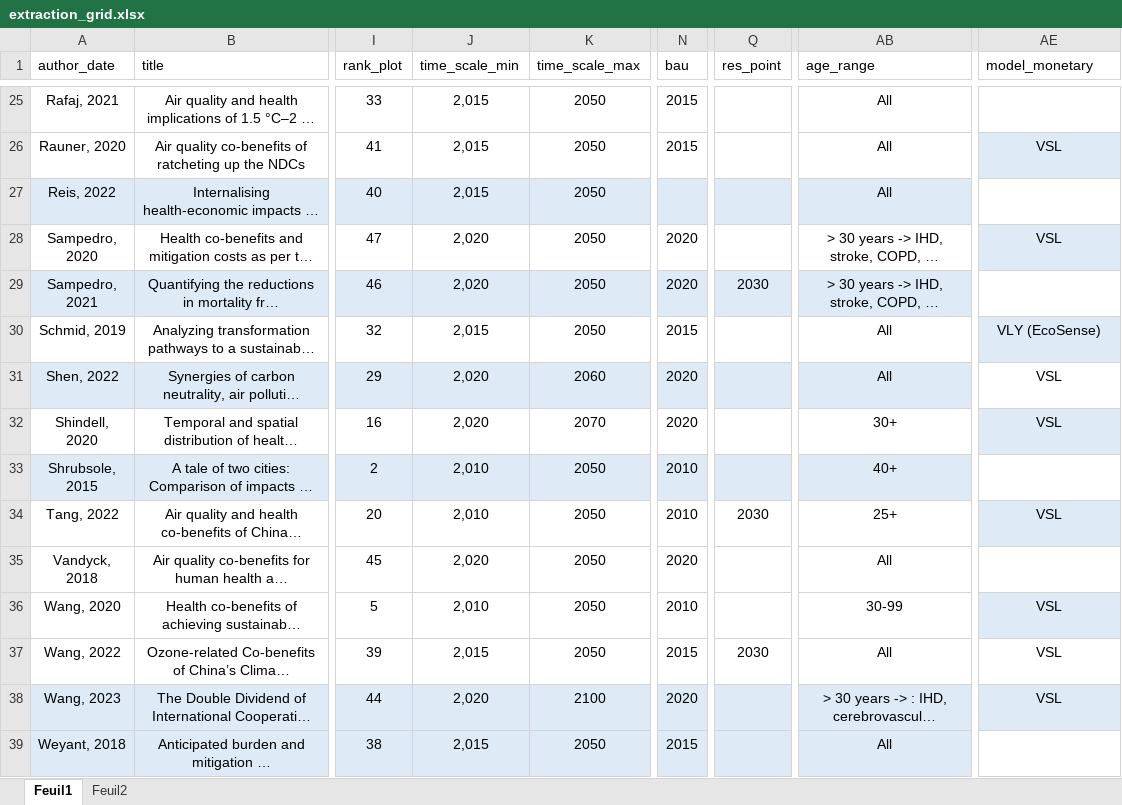
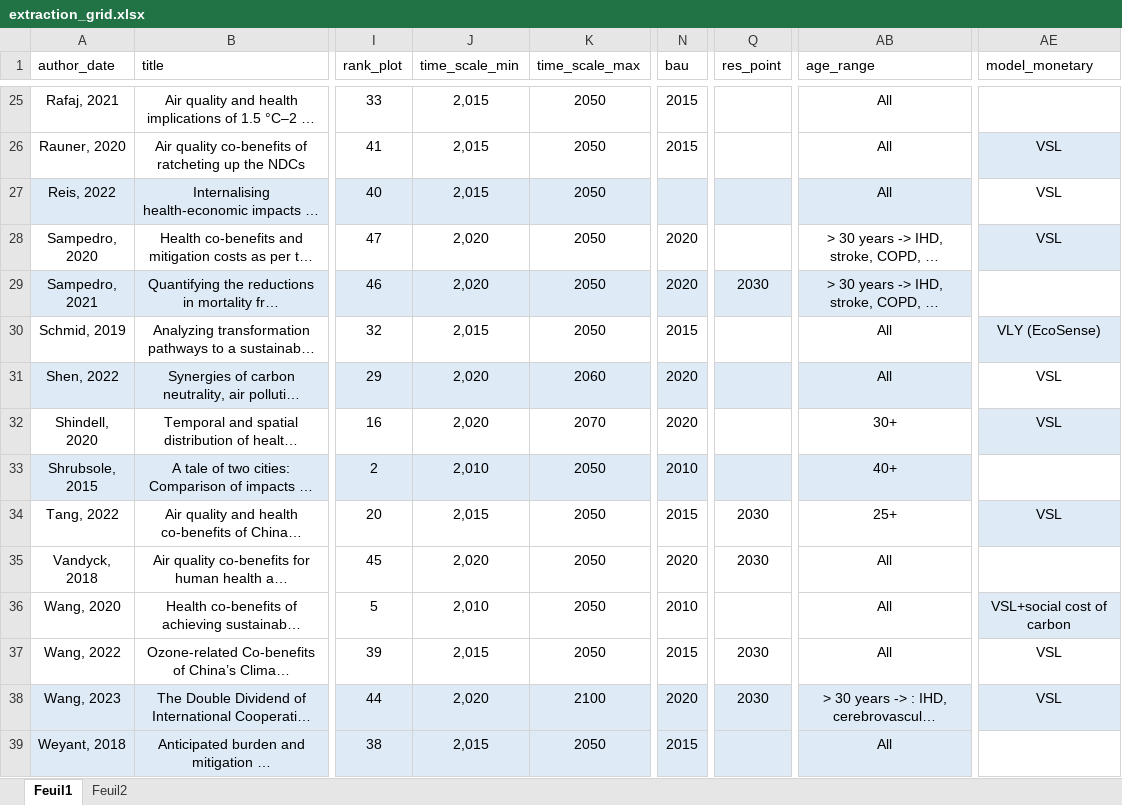
Before and after one commit to LeoMoutet/revue_syst, an Excel workbook: data/extraction_grid.xlsx, sheet Feuil1, drawn as a sheet; only a part is shown, gaps mark what is left out; long unchanged cells end in …; values as stored, in another font and other column widths than the file's, no borders; table styles not drawn; the diff names each change by its address in the sheet, - before the commit and + after, or states it on an @@ line.

```diff
--- a/data/extraction_grid.xlsx (sheet Feuil1)
+++ b/data/extraction_grid.xlsx (sheet Feuil1)
-AE27 (model_monetary): (empty)
+AE27 (model_monetary): VSL
-J34 (time_scale_min): 2,010
+J34 (time_scale_min): 2,015
-N34 (bau): 2010
+N34 (bau): 2015
-Q35 (res_point): (empty)
+Q35 (res_point): 2030
-AB36 (age_range): 30-99
+AB36 (age_range): All
-AE36 (model_monetary): VSL
+AE36 (model_monetary): VSL+social cost of carbon
-Q38 (res_point): (empty)
+Q38 (res_point): 2030
```
Also changed, not shown: data/extraction_grid_health_outcome.xlsx, 3 other files.
